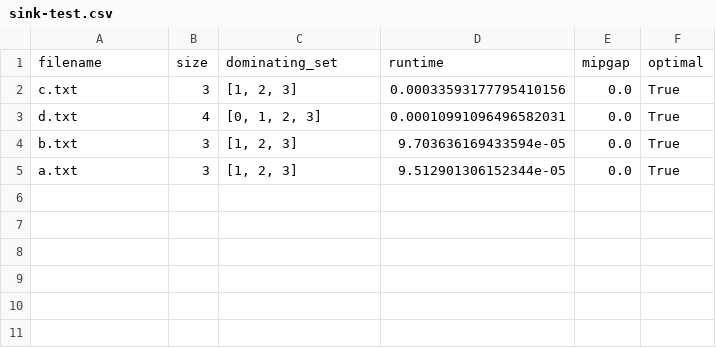
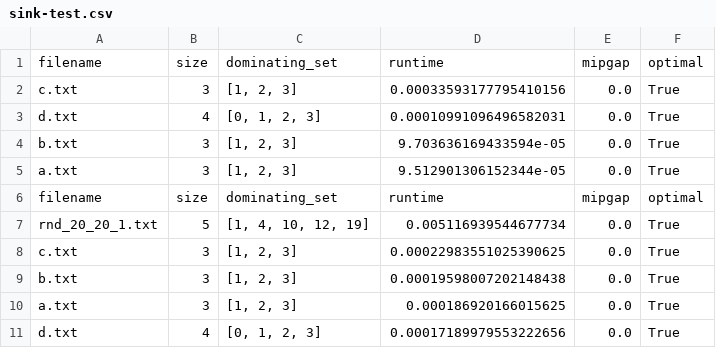
Before and after one commit to joszamama/mds-in-digraphs, a CSV file: src/main/resources/results/sink-test.csv, drawn as a sheet.

Commit message:
feat: add sink operations

```diff
--- a/src/main/resources/results/sink-test.csv
+++ b/src/main/resources/results/sink-test.csv
@@ -5 +5,7 @@ b.txt;3;[1, 2, 3];9.703636169433594e-05;0.0;True
 a.txt;3;[1, 2, 3];9.512901306152344e-05;0.0;True
+filename;size;dominating_set;runtime;mipgap;optimal
+rnd_20_20_1.txt;5;[1, 4, 10, 12, 19];0.005116939544677734;0.0;True
+c.txt;3;[1, 2, 3];0.00022983551025390625;0.0;True
+b.txt;3;[1, 2, 3];0.00019598007202148438;0.0;True
+a.txt;3;[1, 2, 3];0.000186920166015625;0.0;True
+d.txt;4;[0, 1, 2, 3];0.00017189979553222656;0.0;True
```
Also changed, not shown: 4 other files.
